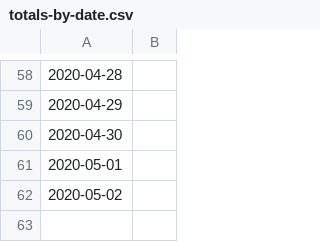
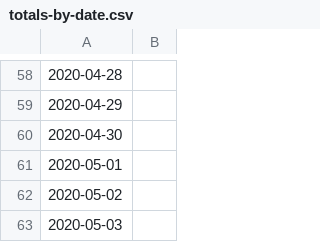
Before and after one commit to asjoyner/nc-covid-tracking, a CSV file: totals-by-date.csv, drawn as a sheet; only a part is shown, gaps mark what is left out; the diff names each change by its address in the sheet, - before the commit and + after, or states it on an @@ line.

Commit message:
Add today's data.

```diff
--- a/totals-by-date.csv
+++ b/totals-by-date.csv
+row 63: 2020-05-03
```
Also changed, not shown: 2 other files.
